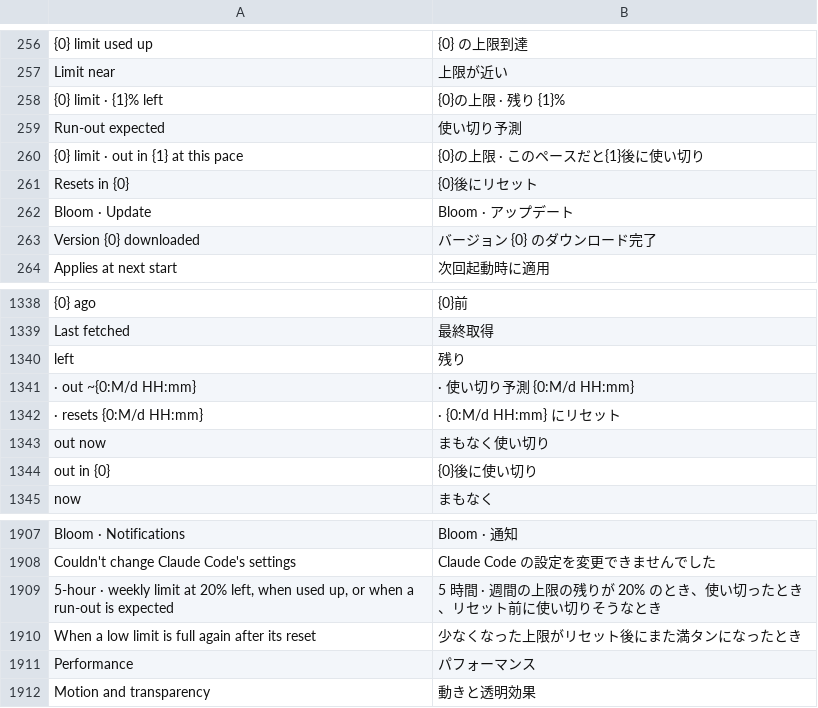
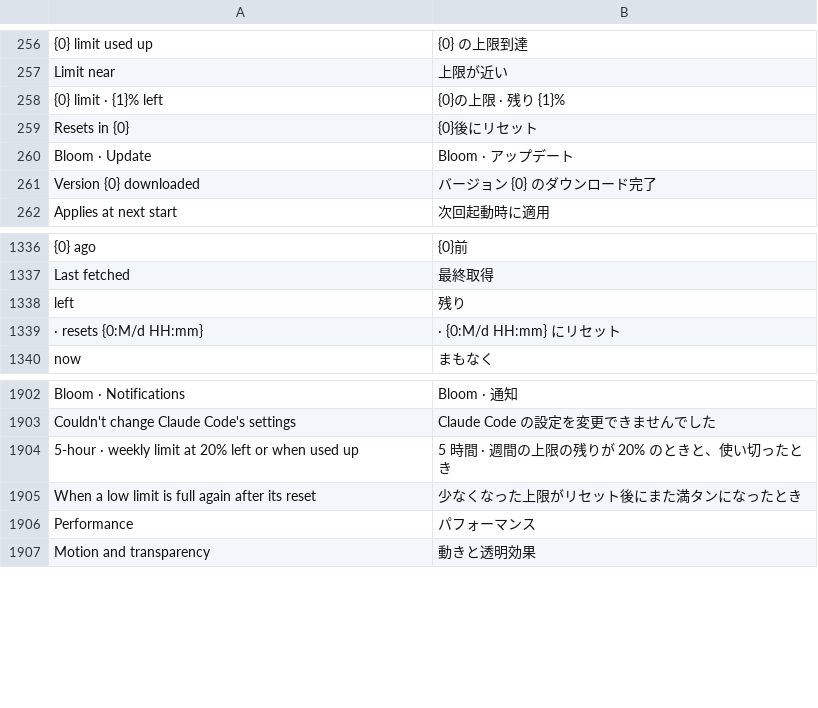
Before and after one commit to QriumJ/Bloom, a TSV file: src/Bloom/Assets/Lang/ja.tsv, drawn as a sheet; only a part is shown, gaps mark what is left out.

```diff
--- a/src/Bloom/Assets/Lang/ja.tsv
+++ b/src/Bloom/Assets/Lang/ja.tsv
@@ -258,4 +258,2 @@ Limit near	上限が近い
 {0} limit · {1}% left	{0}の上限 · 残り {1}%
-Run-out expected	使い切り予測
-{0} limit · out in {1} at this pace	{0}の上限 · このペースだと{1}後に使い切り
 Resets in {0}	{0}後にリセット
@@ -1340,6 +1338,3 @@ Last fetched	最終取得
  left	 残り
- · out ~{0:M/d HH:mm}	 · 使い切り予測 {0:M/d HH:mm}
  · resets {0:M/d HH:mm}	 · {0:M/d HH:mm} にリセット
-out now	まもなく使い切り
-out in {0}	{0}後に使い切り
 now	まもなく
@@ -1908,3 +1903,3 @@ Bloom · Notifications	Bloom · 通知
 Couldn't change Claude Code's settings	Claude Code の設定を変更できませんでした
-5-hour · weekly limit at 20% left, when used up, or when a run-out is expected	5 時間 · 週間の上限の残りが 20% のとき、使い切ったとき、リセット前に使い切りそうなとき
+5-hour · weekly limit at 20% left or when used up	5 時間 · 週間の上限の残りが 20% のときと、使い切ったとき
 When a low limit is full again after its reset	少なくなった上限がリセット後にまた満タンになったとき
```
Also changed, not shown: src/Bloom/Assets/Lang/zh.tsv, 12 other files.
